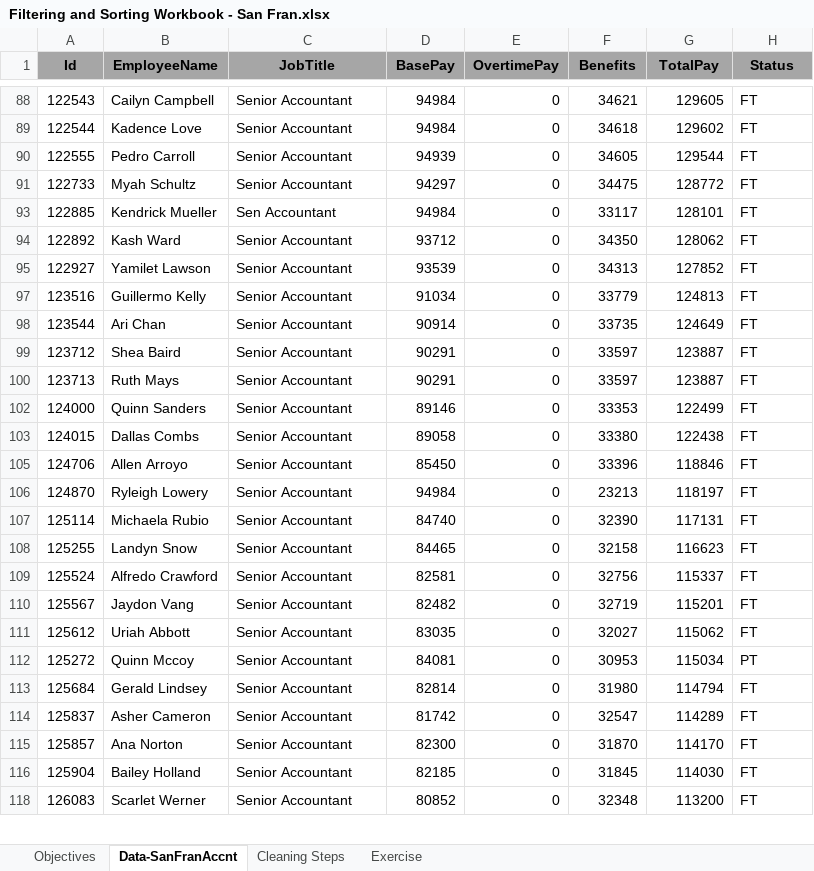
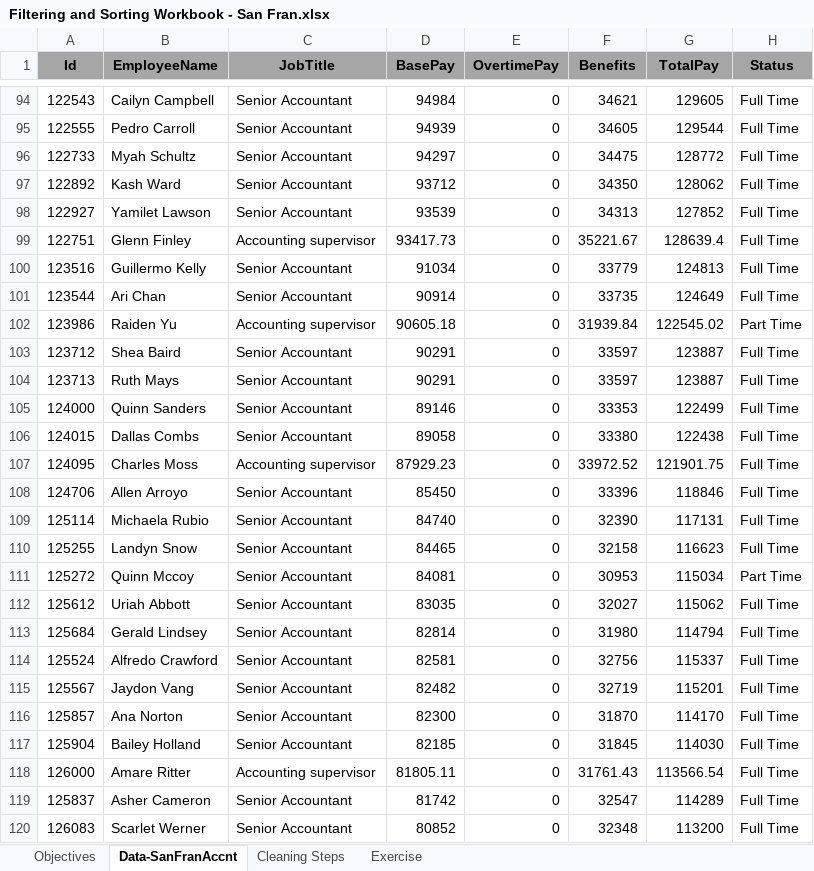
Before and after one commit to markpackham/Data_Foundations_WithYouWithMe, an Excel workbook: Basic Statistics/Filtering & Sorting/Filtering and Sorting Workbook - San Fran.xlsx, sheet Data-SanFranAccnt, drawn as a sheet; only a part is shown, gaps mark what is left out; values as stored, in another font and other column widths than the file's, no borders; removed rows and columns are numbered as before the commit, all else as after; the diff covers the shown part only; the diff names each change by its address in the sheet, - before the commit and + after, or states it on an @@ line.

```diff
--- a/Basic Statistics/Filtering & Sorting/Filtering and Sorting Workbook - San Fran.xlsx (sheet Data-SanFranAccnt)
+++ b/Basic Statistics/Filtering & Sorting/Filtering and Sorting Workbook - San Fran.xlsx (sheet Data-SanFranAccnt)
-H94 (Status): FT
+H94 (Status): Full Time
-row 89: 122544 | Kadence Love | Senior Accountant | 94984 | 0 | 34618 | 129602 | FT
-H95:H96 (Status): FT
+H95:H96 (Status): Full Time
-row 93: 122885 | Kendrick Mueller | Sen Accountant | 94984 | 0 | 33117 | 128101 | FT
-H97:H98 (Status): FT
+H97:H98 (Status): Full Time
+row 99: 122751 | Glenn Finley | Accounting supervisor | 93417.73 | 0 | 35221.67 | 128639.4 | Full Time
-H100:H101 (Status): FT
+H100:H101 (Status): Full Time
+row 102: 123986 | Raiden Yu | Accounting supervisor | 90605.18 | 0 | 31939.84 | 122545.02 | Part Time
-H103:H106 (Status): FT
+H103:H106 (Status): Full Time
+row 107: 124095 | Charles Moss | Accounting supervisor | 87929.23 | 0 | 33972.52 | 121901.75 | Full Time
-H108 (Status): FT
+H108 (Status): Full Time
-row 106: 124870 | Ryleigh Lowery | Senior Accountant | 94984 | 0 | 23213 | 118197 | FT
-H109:H110 (Status): FT
+H109:H110 (Status): Full Time
-row 109: 125524 | Alfredo Crawford | Senior Accountant | 82581 | 0 | 32756 | 115337 | FT
-row 110: 125567 | Jaydon Vang | Senior Accountant | 82482 | 0 | 32719 | 115201 | FT
-row 111: 125612 | Uriah Abbott | Senior Accountant | 83035 | 0 | 32027 | 115062 | FT
-H111 (Status): PT
+H111 (Status): Part Time
+row 112: 125612 | Uriah Abbott | Senior Accountant | 83035 | 0 | 32027 | 115062 | Full Time
-H113 (Status): FT
+H113 (Status): Full Time
-row 114: 125837 | Asher Cameron | Senior Accountant | 81742 | 0 | 32547 | 114289 | FT
+row 114: 125524 | Alfredo Crawford | Senior Accountant | 82581 | 0 | 32756 | 115337 | Full Time
+row 115: 125567 | Jaydon Vang | Senior Accountant | 82482 | 0 | 32719 | 115201 | Full Time
-H116:H117 (Status): FT
+H116:H117 (Status): Full Time
+row 118: 126000 | Amare Ritter | Accounting supervisor | 81805.11 | 0 | 31761.43 | 113566.54 | Full Time
+row 119: 125837 | Asher Cameron | Senior Accountant | 81742 | 0 | 32547 | 114289 | Full Time
-H120 (Status): FT
+H120 (Status): Full Time
```
Also changed, not shown: 176 added rows, 27 removed rows and 62 edited cells elsewhere in this sheet, sheet Cleaning Steps, hidden cells, 6 other files.
